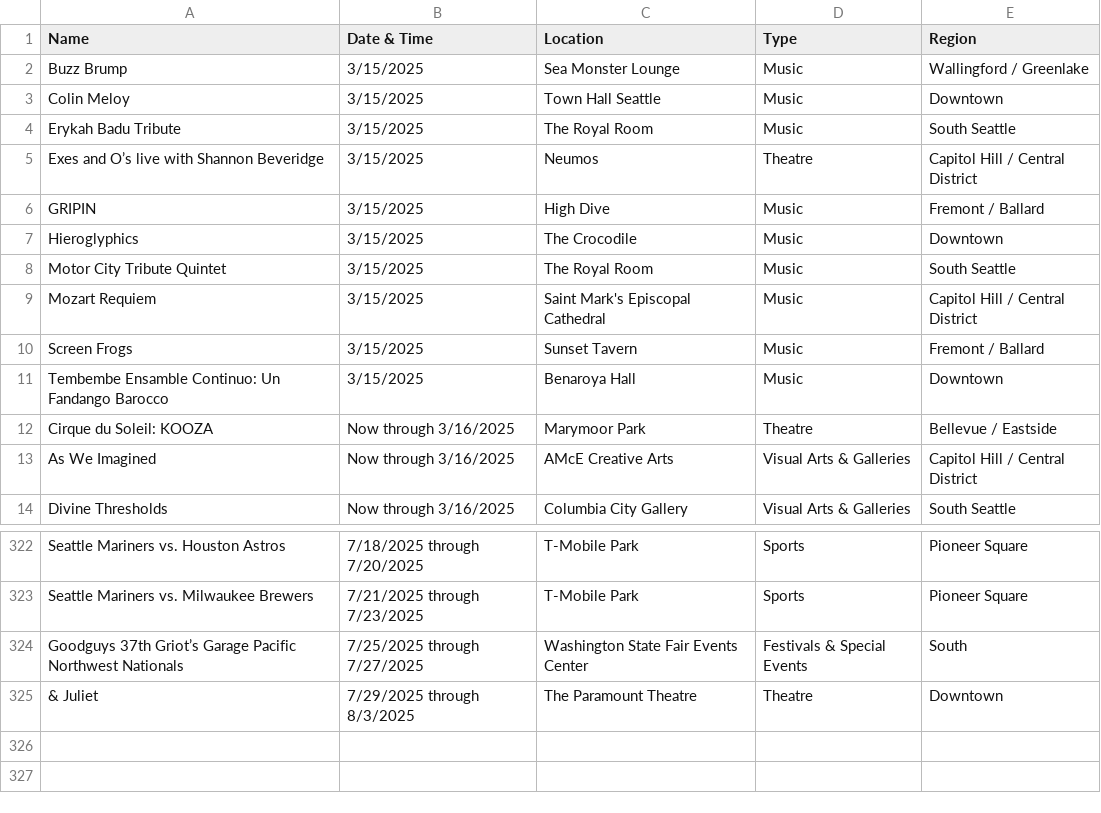
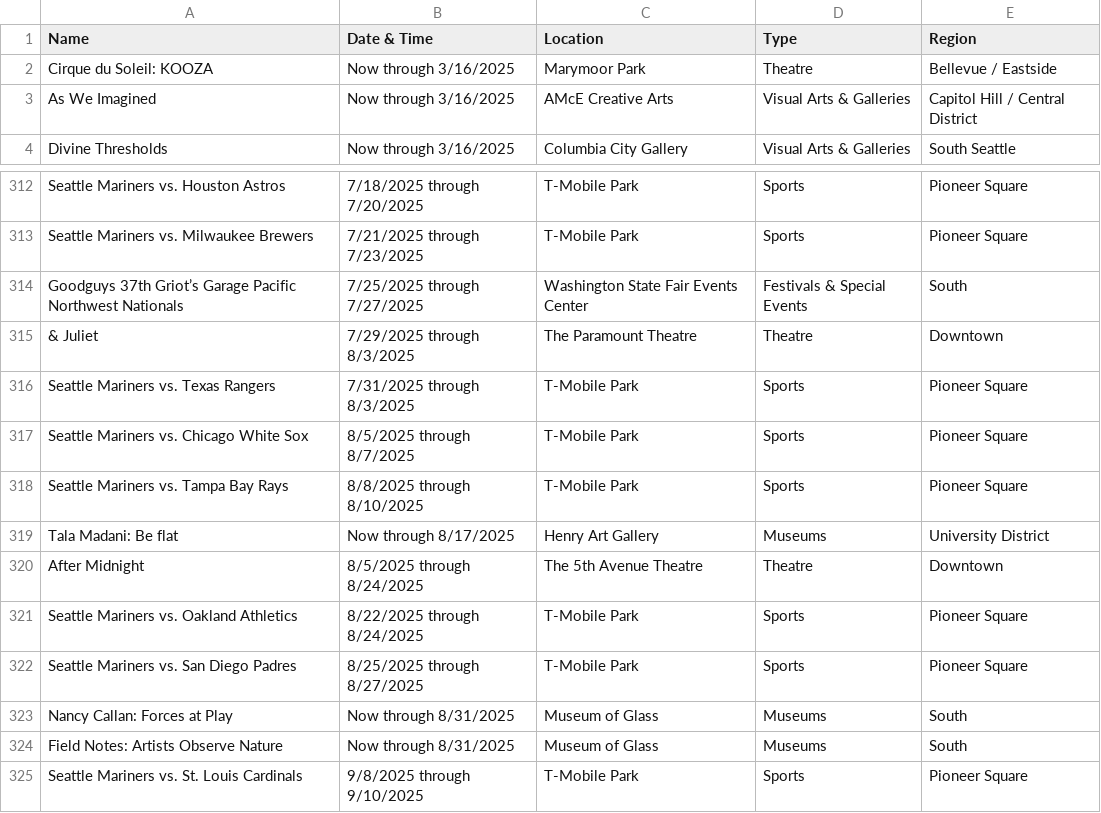
Before and after one commit to yeyfreya/TECHIN510_Lab4, a CSV file: events_basic.csv, drawn as a sheet; only a part is shown, gaps mark what is left out.

```diff
--- a/events_basic.csv
+++ b/events_basic.csv
@@ -1,12 +1,2 @@
 Name,Date & Time,Location,Type,Region
-Buzz Brump,3/15/2025,Sea Monster Lounge,Music,Wallingford / Greenlake
-Colin Meloy,3/15/2025,Town Hall Seattle,Music,Downtown
-Erykah Badu Tribute,3/15/2025,The Royal Room,Music,South Seattle
-Exes and O’s live with Shannon Beveridge,3/15/2025,Neumos,Theatre,Capitol Hill / Central District
-GRIPIN,3/15/2025,High Dive,Music,Fremont / Ballard
-Hieroglyphics,3/15/2025,The Crocodile,Music,Downtown
-Motor City Tribute Quintet,3/15/2025,The Royal Room,Music,South Seattle
-Mozart Requiem,3/15/2025,Saint Mark's Episcopal Cathedral,Music,Capitol Hill / Central District
-Screen Frogs,3/15/2025,Sunset Tavern,Music,Fremont / Ballard
-Tembembe Ensamble Continuo: Un Fandango Barocco,3/15/2025,Benaroya Hall,Music,Downtown
 Cirque du Soleil: KOOZA,Now through 3/16/2025,Marymoor Park,Theatre,Bellevue / Eastside
@@ -325 +315,11 @@ Goodguys 37th Griot’s Garage Pacific Northwest Nationals,7/25/2025 through 7/2
 & Juliet,7/29/2025 through 8/3/2025,The Paramount Theatre,Theatre,Downtown
+Seattle Mariners vs. Texas Rangers,7/31/2025 through 8/3/2025,T-Mobile Park,Sports,Pioneer Square
+Seattle Mariners vs. Chicago White Sox,8/5/2025 through 8/7/2025,T-Mobile Park,Sports,Pioneer Square
+Seattle Mariners vs. Tampa Bay Rays,8/8/2025 through 8/10/2025,T-Mobile Park,Sports,Pioneer Square
+Tala Madani: Be flat,Now through 8/17/2025,Henry Art Gallery,Museums,University District
+After Midnight,8/5/2025 through 8/24/2025,The 5th Avenue Theatre,Theatre,Downtown
+Seattle Mariners vs. Oakland Athletics,8/22/2025 through 8/24/2025,T-Mobile Park,Sports,Pioneer Square
+Seattle Mariners vs. San Diego Padres,8/25/2025 through 8/27/2025,T-Mobile Park,Sports,Pioneer Square
+Nancy Callan: Forces at Play,Now through 8/31/2025,Museum of Glass,Museums,South
+Field Notes: Artists Observe Nature,Now through 8/31/2025,Museum of Glass,Museums,South
+Seattle Mariners vs. St. Louis Cardinals,9/8/2025 through 9/10/2025,T-Mobile Park,Sports,Pioneer Square
```
Also changed, not shown: events.csv, events_latlon.csv.
